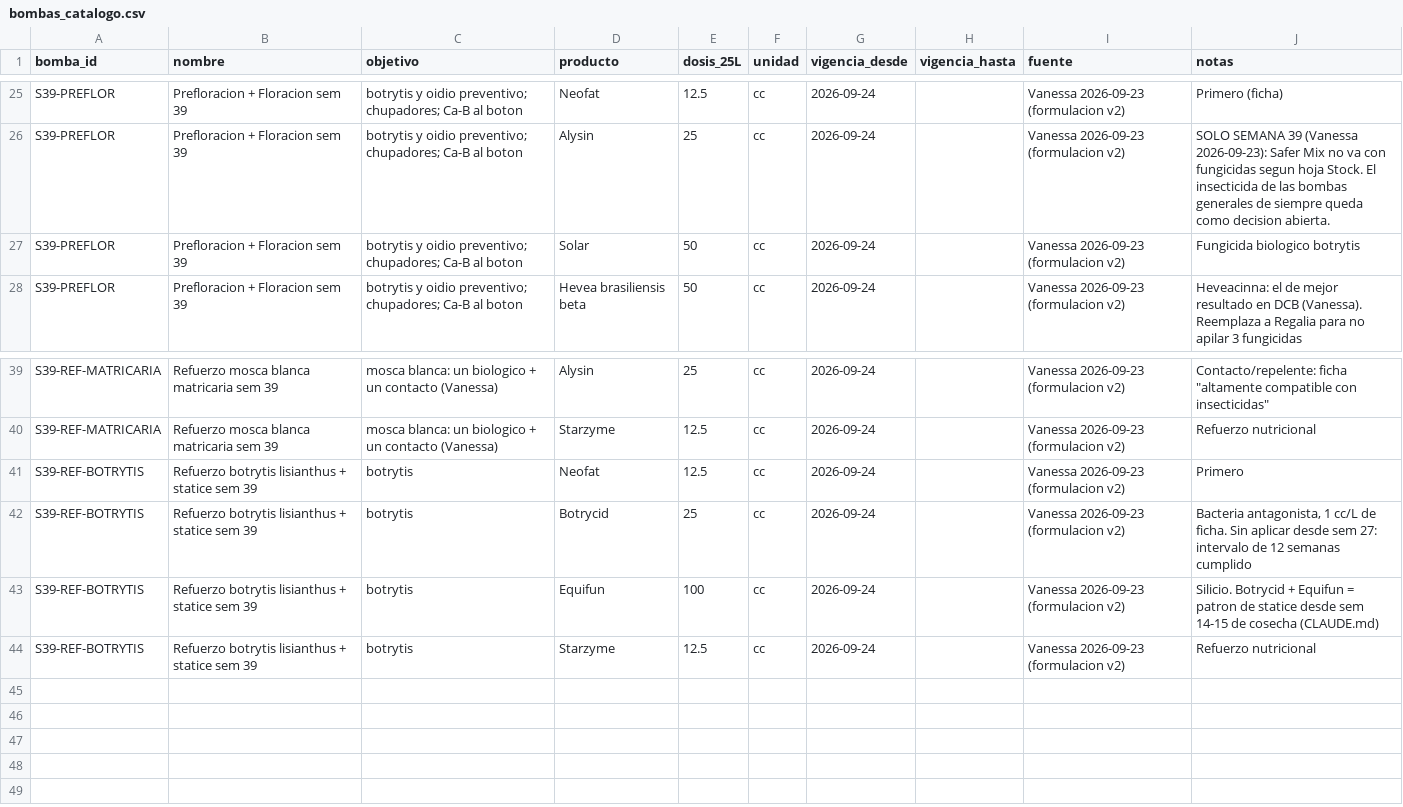
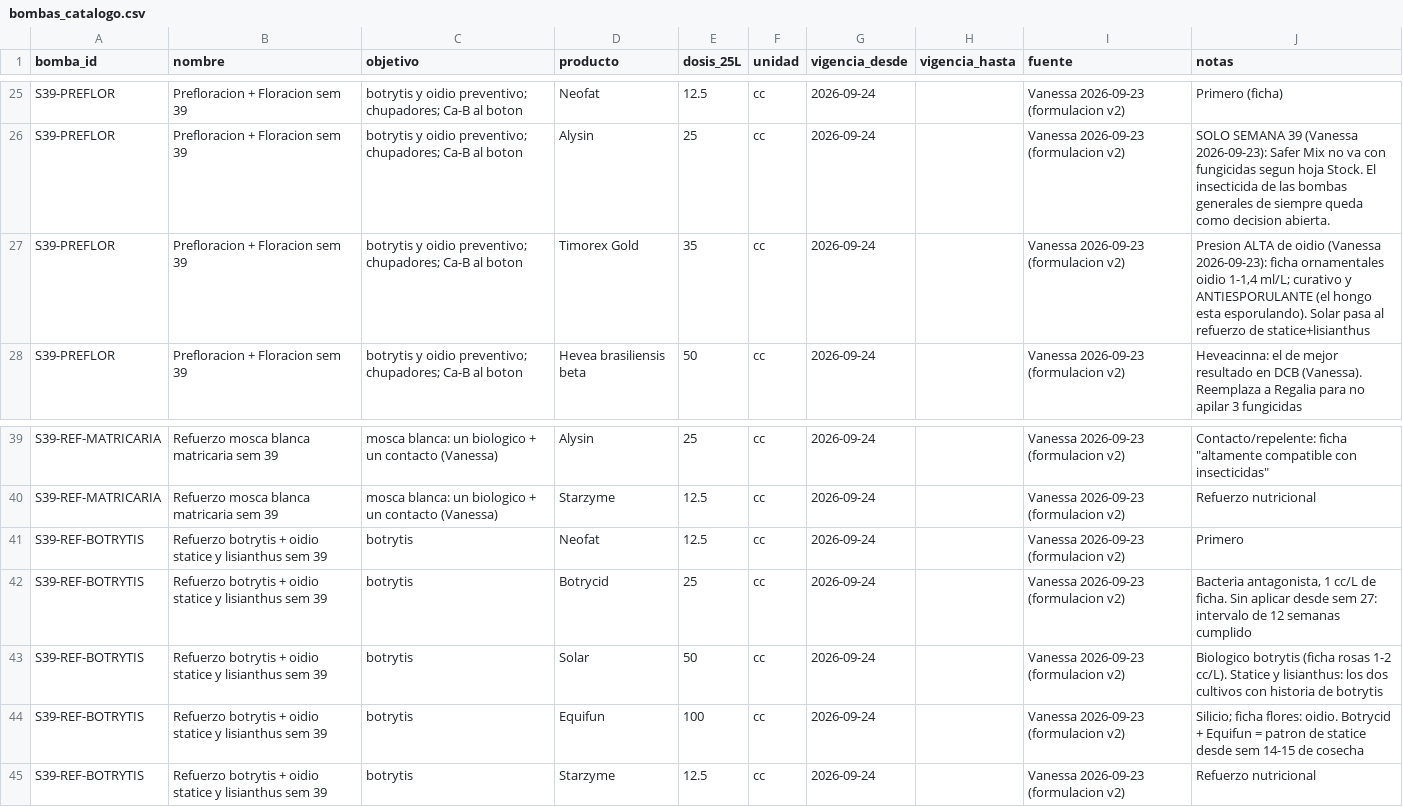
Before and after one commit to vanessakosa/operaciones-planificacion-siembra-dcb, a CSV file: 07-datos/bombas_catalogo.csv, drawn as a sheet; only a part is shown, gaps mark what is left out.

```diff
--- a/07-datos/bombas_catalogo.csv
+++ b/07-datos/bombas_catalogo.csv
@@ -26,3 +26,3 @@ S39-PREFLOR,Prefloracion + Floracion sem 39,botrytis y oidio preventivo; chupado
 S39-PREFLOR,Prefloracion + Floracion sem 39,botrytis y oidio preventivo; chupadores; Ca-B al boton,Alysin,25,cc,2026-09-24,,Vanessa 2026-09-23 (formulacion v2),SOLO SEMANA 39 (Vanessa 2026-09-23): Safer Mix no va con fungicidas segun hoja Stock. El insecticida de las bombas generales de siempre queda como decision abierta.
-S39-PREFLOR,Prefloracion + Floracion sem 39,botrytis y oidio preventivo; chupadores; Ca-B al boton,Solar,50,cc,2026-09-24,,Vanessa 2026-09-23 (formulacion v2),Fungicida biologico botrytis
+S39-PREFLOR,Prefloracion + Floracion sem 39,botrytis y oidio preventivo; chupadores; Ca-B al boton,Timorex Gold,35,cc,2026-09-24,,Vanessa 2026-09-23 (formulacion v2),"Presion ALTA de oidio (Vanessa 2026-09-23): ficha ornamentales oidio 1-1,4 ml/L; curativo y ANTIESPORULANTE (el hongo esta esporulando). Solar pasa al refuerzo de statice+lisianthus"
 S39-PREFLOR,Prefloracion + Floracion sem 39,botrytis y oidio preventivo; chupadores; Ca-B al boton,Hevea brasiliensis beta,50,cc,2026-09-24,,Vanessa 2026-09-23 (formulacion v2),Heveacinna: el de mejor resultado en DCB (Vanessa). Reemplaza a Regalia para no apilar 3 fungicidas
@@ -40,5 +40,6 @@ S39-REF-MATRICARIA,Refuerzo mosca blanca matricaria sem 39,mosca blanca: un biol
 S39-REF-MATRICARIA,Refuerzo mosca blanca matricaria sem 39,mosca blanca: un biologico + un contacto (Vanessa),Starzyme,12.5,cc,2026-09-24,,Vanessa 2026-09-23 (formulacion v2),Refuerzo nutricional
-S39-REF-BOTRYTIS,Refuerzo botrytis lisianthus + statice sem 39,botrytis,Neofat,12.5,cc,2026-09-24,,Vanessa 2026-09-23 (formulacion v2),Primero
-S39-REF-BOTRYTIS,Refuerzo botrytis lisianthus + statice sem 39,botrytis,Botrycid,25,cc,2026-09-24,,Vanessa 2026-09-23 (formulacion v2),"Bacteria antagonista, 1 cc/L de ficha. Sin aplicar desde sem 27: intervalo de 12 semanas cumplido"
-S39-REF-BOTRYTIS,Refuerzo botrytis lisianthus + statice sem 39,botrytis,Equifun,100,cc,2026-09-24,,Vanessa 2026-09-23 (formulacion v2),Silicio. Botrycid + Equifun = patron de statice desde sem 14-15 de cosecha (CLAUDE.md)
-S39-REF-BOTRYTIS,Refuerzo botrytis lisianthus + statice sem 39,botrytis,Starzyme,12.5,cc,2026-09-24,,Vanessa 2026-09-23 (formulacion v2),Refuerzo nutricional
+S39-REF-BOTRYTIS,Refuerzo botrytis + oidio statice y lisianthus sem 39,botrytis,Neofat,12.5,cc,2026-09-24,,Vanessa 2026-09-23 (formulacion v2),Primero
+S39-REF-BOTRYTIS,Refuerzo botrytis + oidio statice y lisianthus sem 39,botrytis,Botrycid,25,cc,2026-09-24,,Vanessa 2026-09-23 (formulacion v2),"Bacteria antagonista, 1 cc/L de ficha. Sin aplicar desde sem 27: intervalo de 12 semanas cumplido"
+S39-REF-BOTRYTIS,Refuerzo botrytis + oidio statice y lisianthus sem 39,botrytis,Solar,50,cc,2026-09-24,,Vanessa 2026-09-23 (formulacion v2),Biologico botrytis (ficha rosas 1-2 cc/L). Statice y lisianthus: los dos cultivos con historia de botrytis
+S39-REF-BOTRYTIS,Refuerzo botrytis + oidio statice y lisianthus sem 39,botrytis,Equifun,100,cc,2026-09-24,,Vanessa 2026-09-23 (formulacion v2),Silicio; ficha flores: oidio. Botrycid + Equifun = patron de statice desde sem 14-15 de cosecha
+S39-REF-BOTRYTIS,Refuerzo botrytis + oidio statice y lisianthus sem 39,botrytis,Starzyme,12.5,cc,2026-09-24,,Vanessa 2026-09-23 (formulacion v2),Refuerzo nutricional
```
Also changed, not shown: 07-datos/orden_mezcla.csv, 5 other files.
